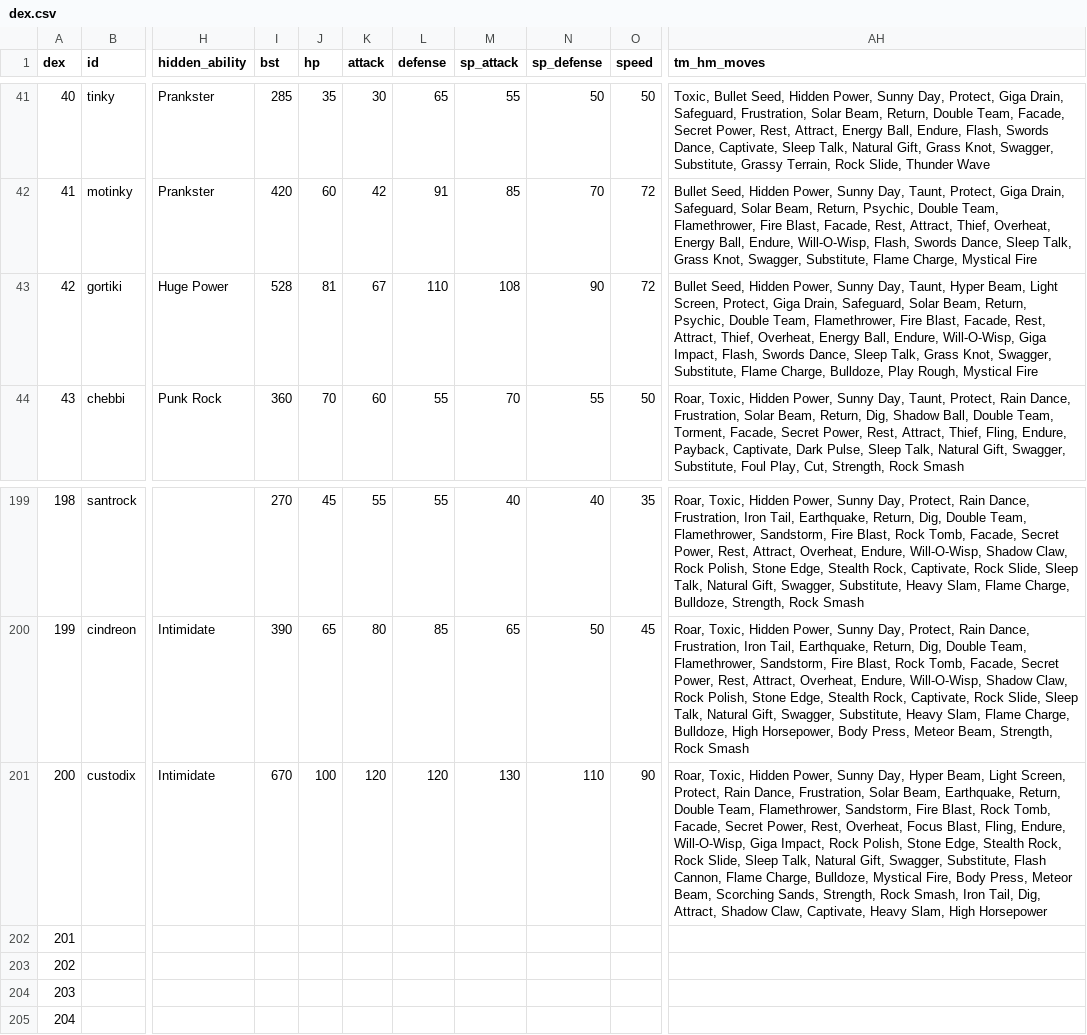
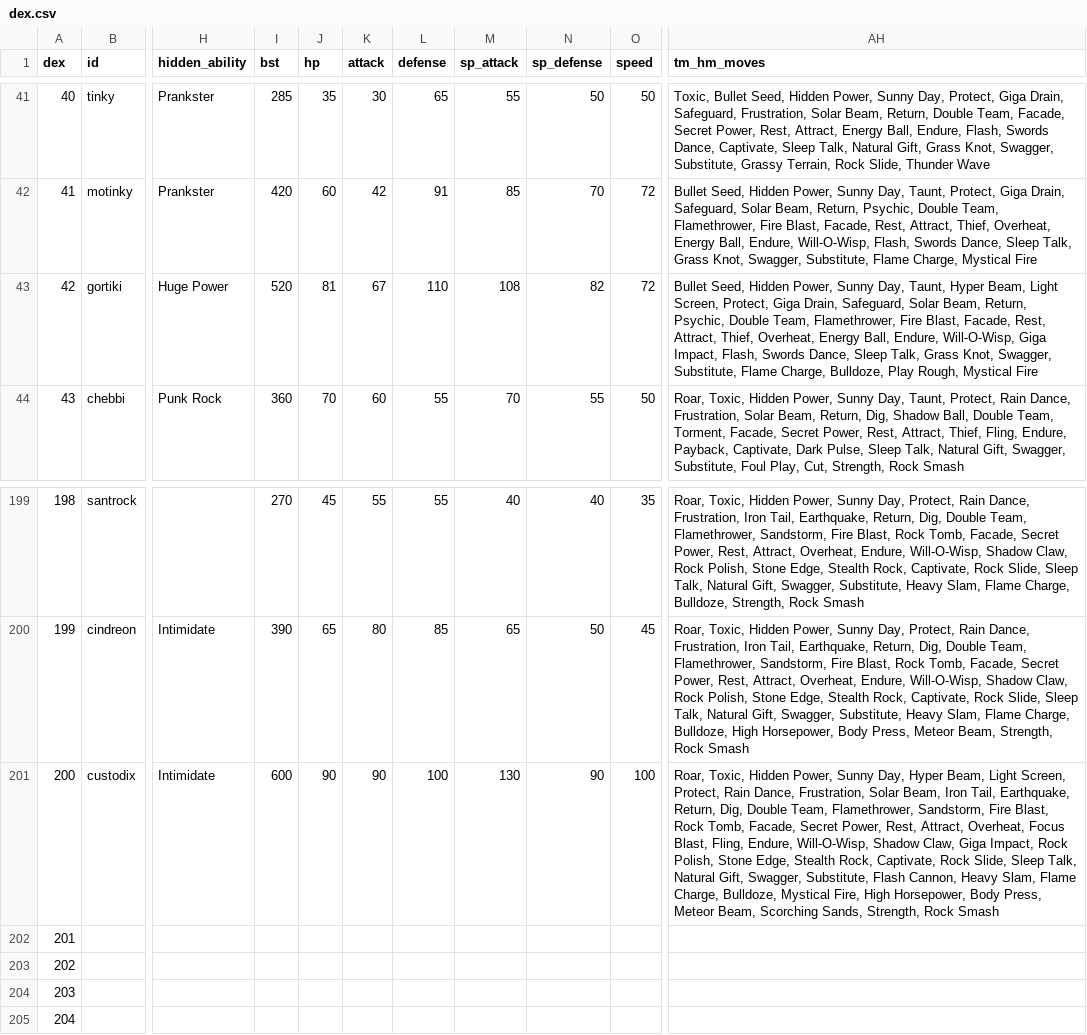
Before and after one commit to arvindfroi/sigma-dex, a CSV file: export/dex.csv, drawn as a sheet; only a part is shown, gaps mark what is left out; the diff names each change by its address in the sheet, - before the commit and + after, or states it on an @@ line.

```diff
--- a/export/dex.csv
+++ b/export/dex.csv
-I43 (bst): 528
+I43 (bst): 520
-N43 (sp_defense): 90
+N43 (sp_defense): 82
-I201 (bst): 670
+I201 (bst): 600
-J201 (hp): 100
+J201 (hp): 90
-K201 (attack): 120
+K201 (attack): 90
-L201 (defense): 120
+L201 (defense): 100
-N201 (sp_defense): 110
+N201 (sp_defense): 90
-O201 (speed): 90
+O201 (speed): 100
-AH201 (tm_hm_moves): …Solar Beam, Earthquake, Return, Double Team, Flamethrower, Sandstorm, Fire Blast, Rock Tomb, Facade, Secret Power, Rest, Overheat, Focus Blast, Fling, Endure, Will-O-Wisp, Giga Impact, Rock Polish, Stone Edge, Stealth Rock, Rock Slide, Sleep Talk, Natural Gift, Swagger, Substitute, Flash Cannon, Flame Charge, Bulldoze, Mystical Fire, Body Press, Meteor Beam, Scorching Sands, Strength, Rock Smash, Iron Tail, Dig, Attract, Shadow Claw, Captivate, Heavy Slam, High Horsepower
+AH201 (tm_hm_moves): …Solar Beam, Iron Tail, Earthquake, Return, Dig, Double Team, Flamethrower, Sandstorm, Fire Blast, Rock Tomb, Facade, Secret Power, Rest, Attract, Overheat, Focus Blast, Fling, Endure, Will-O-Wisp, Shadow Claw, Giga Impact, Rock Polish, Stone Edge, Stealth Rock, Captivate, Rock Slide, Sleep Talk, Natural Gift, Swagger, Substitute, Flash Cannon, Heavy Slam, Flame Charge, Bulldoze, Mystical Fire, High Horsepower, Body Press, Meteor Beam, Scorching Sands, Strength, Rock Smash
```
Also changed, not shown: export/sheet.csv, 12 other files.
